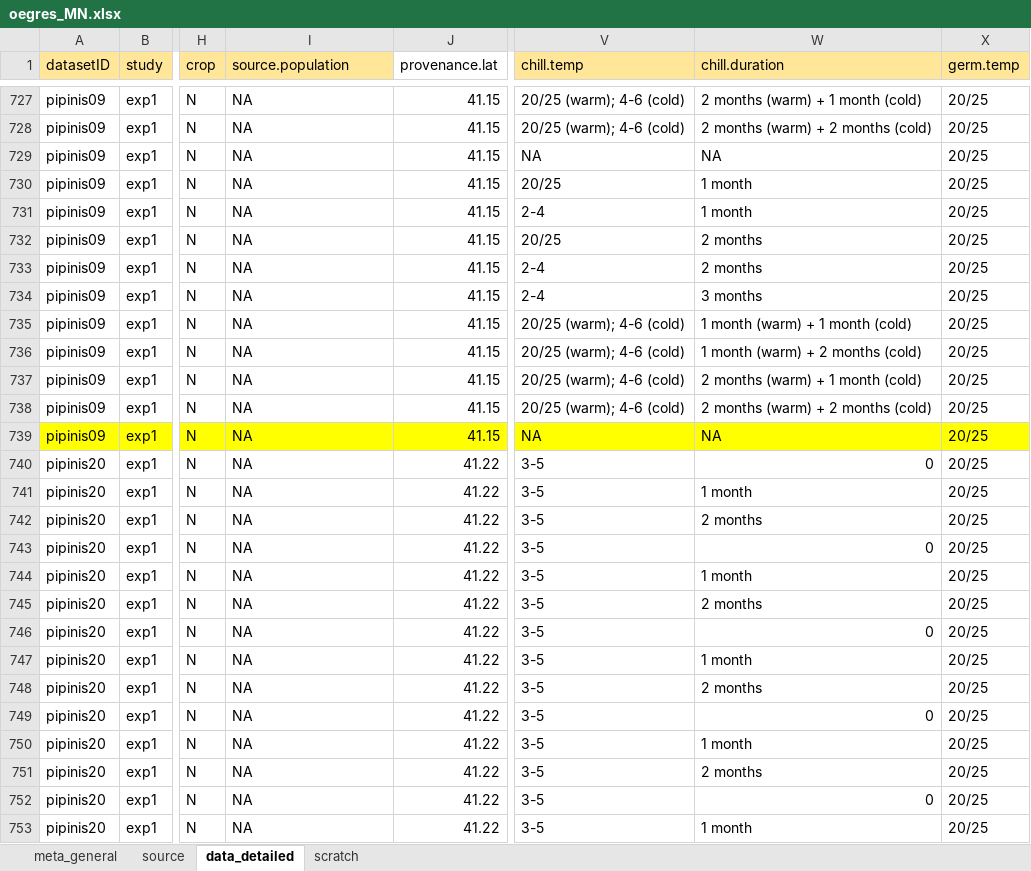
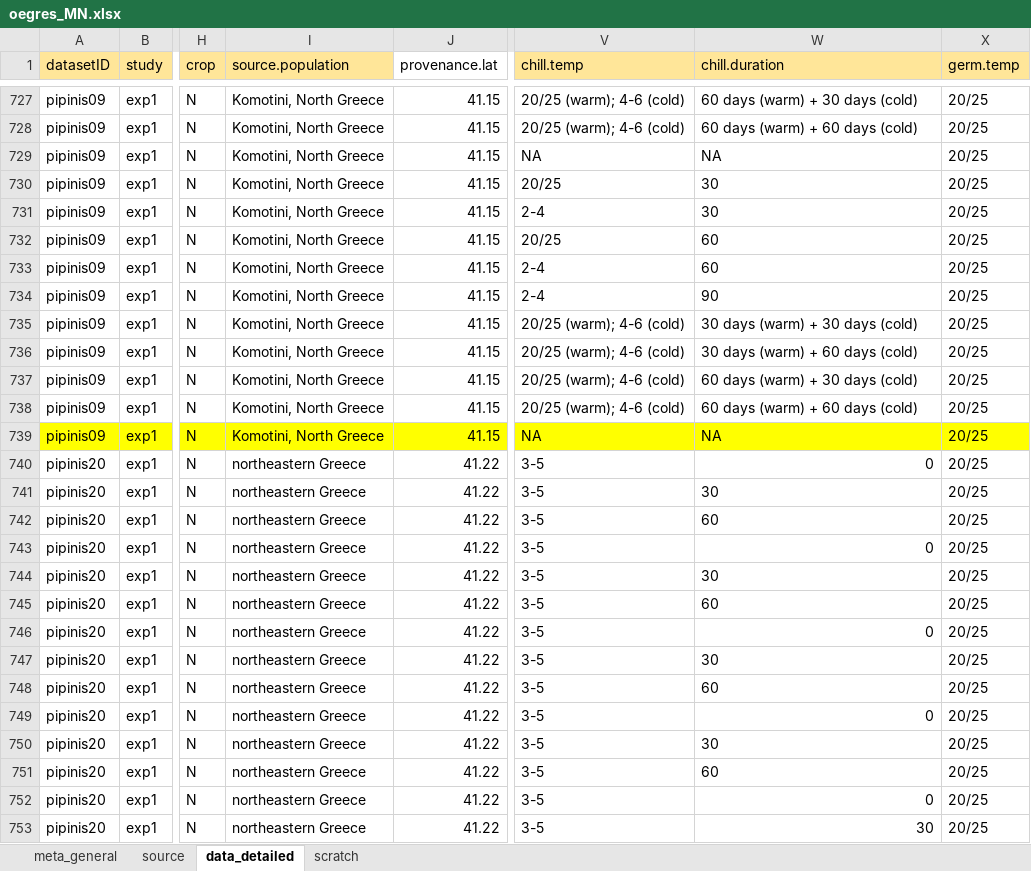
Before and after one commit to lizzieinvancouver/egret, an Excel workbook: data/oegres_MN/oegres_MN.xlsx, sheet data_detailed, drawn as a sheet; only a part is shown, gaps mark what is left out; values as stored, in another font and other column widths than the file's, no borders; the diff covers the shown part only; the diff names each change by its address in the sheet, - before the commit and + after, or states it on an @@ line.

```diff
--- a/data/oegres_MN/oegres_MN.xlsx (sheet data_detailed)
+++ b/data/oegres_MN/oegres_MN.xlsx (sheet data_detailed)
-I727:I739 (source.population): NA
+I727:I739 (source.population): Komotini, North Greece
-W727 (chill.duration): 2 months (warm) + 1 month (cold)
+W727 (chill.duration): 60 days (warm) + 30 days (cold)
-W728 (chill.duration): 2 months (warm) + 2 months (cold)
+W728 (chill.duration): 60 days (warm) + 60 days (cold)
-W730:W731 (chill.duration): 1 month
+W730:W731 (chill.duration): 30
-W732:W733 (chill.duration): 2 months
+W732:W733 (chill.duration): 60
-W734 (chill.duration): 3 months
+W734 (chill.duration): 90
-W735 (chill.duration): 1 month (warm) + 1 month (cold)
+W735 (chill.duration): 30 days (warm) + 30 days (cold)
-W736 (chill.duration): 1 month (warm) + 2 months (cold)
+W736 (chill.duration): 30 days (warm) + 60 days (cold)
-W737 (chill.duration): 2 months (warm) + 1 month (cold)
+W737 (chill.duration): 60 days (warm) + 30 days (cold)
-W738 (chill.duration): 2 months (warm) + 2 months (cold)
+W738 (chill.duration): 60 days (warm) + 60 days (cold)
-I740:I753 (source.population): NA
+I740:I753 (source.population): northeastern Greece
-W741 (chill.duration): 1 month
+W741 (chill.duration): 30
-W742 (chill.duration): 2 months
+W742 (chill.duration): 60
-W744 (chill.duration): 1 month
+W744 (chill.duration): 30
-W745 (chill.duration): 2 months
+W745 (chill.duration): 60
-W747 (chill.duration): 1 month
+W747 (chill.duration): 30
-W748 (chill.duration): 2 months
+W748 (chill.duration): 60
-W750 (chill.duration): 1 month
+W750 (chill.duration): 30
-W751 (chill.duration): 2 months
+W751 (chill.duration): 60
-W753 (chill.duration): 1 month
+W753 (chill.duration): 30
```
Also changed, not shown: 1195 edited cells elsewhere in this sheet, sheet source.
